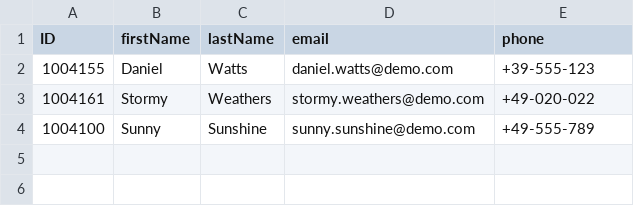
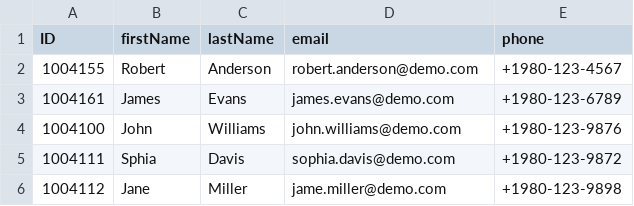
Before and after one commit to avinashvaidya09/incident-management, a CSV file: db/data/sap.capire.incidents-Customers.csv, drawn as a sheet.

```diff
--- a/db/data/sap.capire.incidents-Customers.csv
+++ b/db/data/sap.capire.incidents-Customers.csv
@@ -1,4 +1,6 @@
 ID,firstName,lastName,email,phone
-1004155,Daniel,Watts,daniel.watts@demo.com,+39-555-123
-1004161,Stormy,Weathers,stormy.weathers@demo.com,+49-020-022
-1004100,Sunny,Sunshine,sunny.sunshine@demo.com,+49-555-789
+1004155,Robert,Anderson,robert.anderson@demo.com,+1980-123-4567
+1004161,James,Evans,james.evans@demo.com,+1980-123-6789
+1004100,John,Williams,john.williams@demo.com,+1980-123-9876
+1004111,Sphia,Davis,sophia.davis@demo.com,+1980-123-9872
+1004112,Jane,Miller,jame.miller@demo.com,+1980-123-9898
```
Also changed, not shown: db/data/sap.capire.incidents-Addresses.csv, db/data/sap.capire.incidents-Incidents.conversation.csv, 2 other files.
